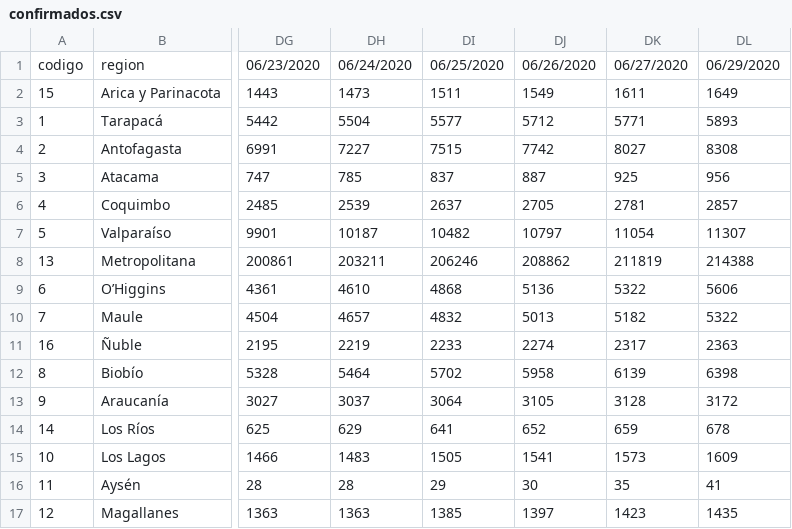
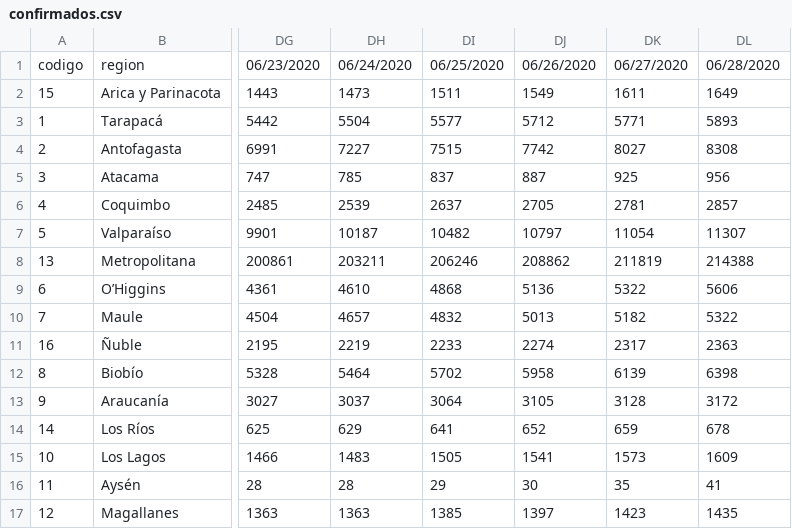
Before and after one commit to jorgeperezrojas/covid19-data, a CSV file: csv/confirmados.csv, drawn as a sheet; only a part is shown, gaps mark what is left out; the diff names each change by its address in the sheet, - before the commit and + after, or states it on an @@ line.

```diff
--- a/csv/confirmados.csv
+++ b/csv/confirmados.csv
-DL1: 06/29/2020
+DL1: 06/28/2020
```
Also changed, not shown: csv/muertes.csv, csv/resumen_nacional.csv.
